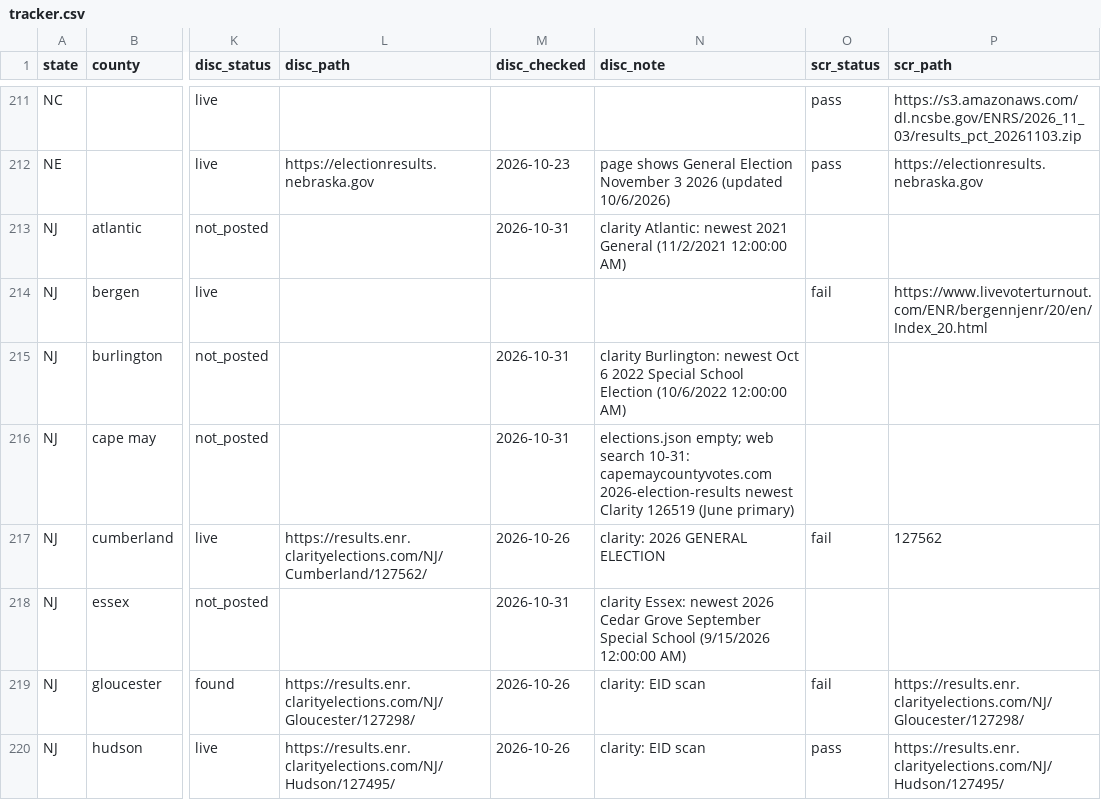
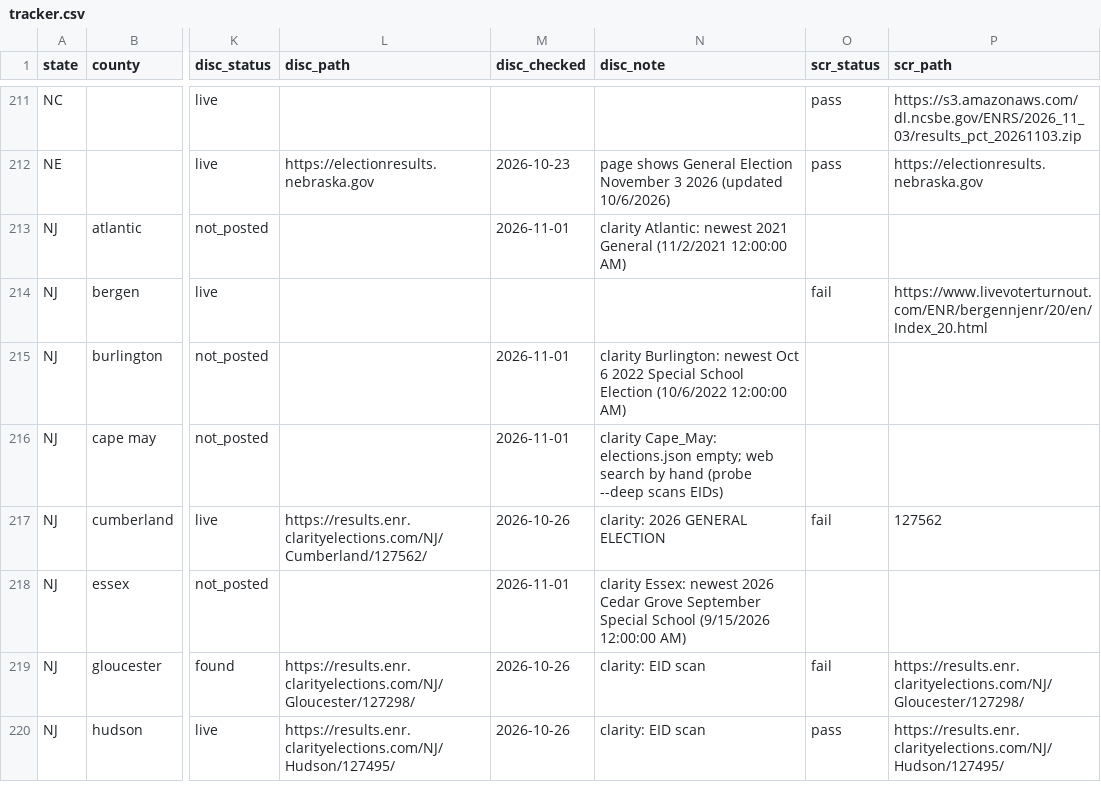
Before and after one commit to TeamStewart/cbs-enr, a CSV file: docs/enr_cycle/tracker.csv, drawn as a sheet; only a part is shown, gaps mark what is left out; the diff covers the shown part only; the diff names each change by its address in the sheet, - before the commit and + after, or states it on an @@ line.

```diff
--- a/docs/enr_cycle/tracker.csv
+++ b/docs/enr_cycle/tracker.csv
-M213 (disc_checked): 2026-10-31
+M213 (disc_checked): 2026-11-01
-M215:M216 (disc_checked): 2026-10-31
+M215:M216 (disc_checked): 2026-11-01
-N216 (disc_note): elections.json empty; web search 10-31: capemaycountyvotes.com 2026-election-results newest Clarity 126519 (June primary)
+N216 (disc_note): clarity Cape_May: elections.json empty; web search by hand (probe --deep scans EIDs)
-M218 (disc_checked): 2026-10-31
+M218 (disc_checked): 2026-11-01
```
Also changed, not shown: 77 edited cells elsewhere in this file, 2 other files.
